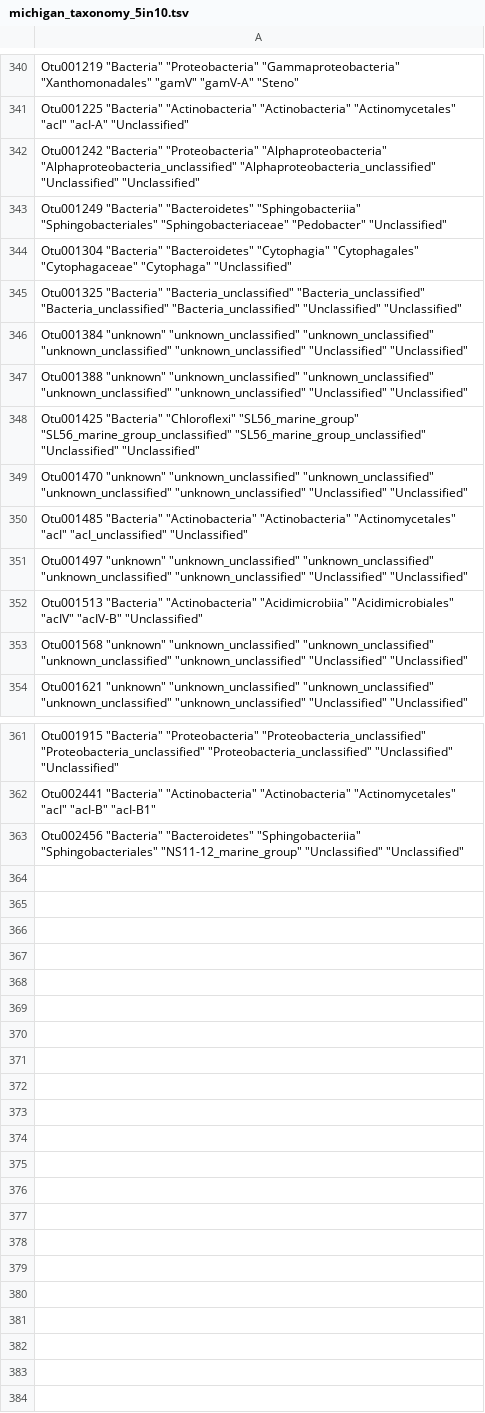
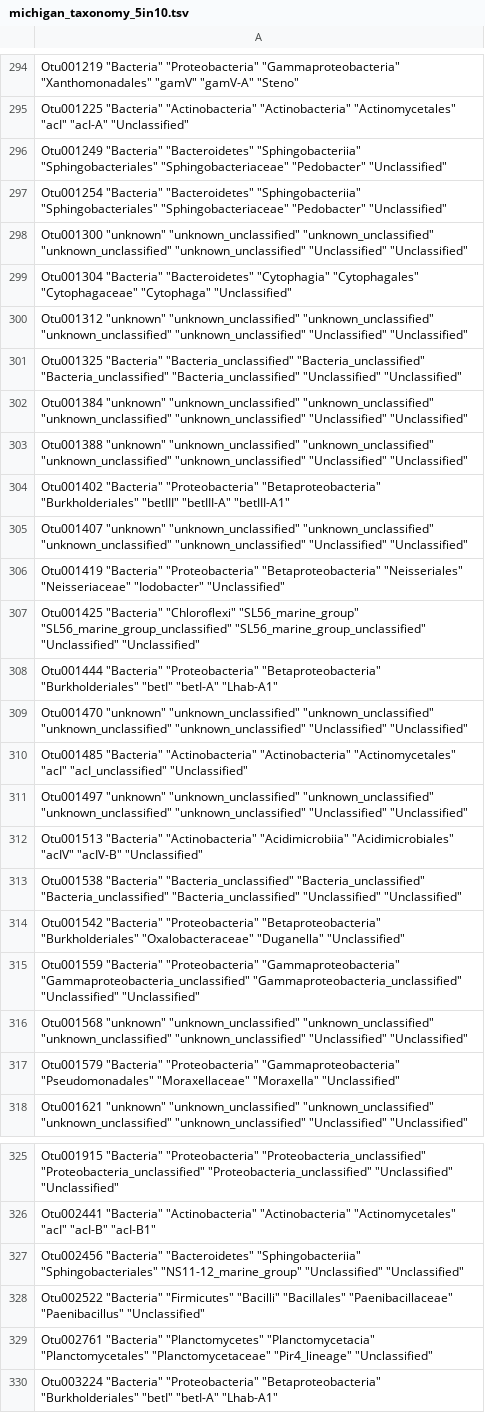
Before and after one commit to rprops/HNA_LNA_productivity, a TSV file: data/Chloroplasts_removed/ByLake_Filtering/5in10/michigan/michigan_taxonomy_5in10.tsv, drawn as a sheet; only a part is shown, gaps mark what is left out; the diff covers the shown part only.

```diff
--- a/data/Chloroplasts_removed/ByLake_Filtering/5in10/michigan/michigan_taxonomy_5in10.tsv
+++ b/data/Chloroplasts_removed/ByLake_Filtering/5in10/michigan/michigan_taxonomy_5in10.tsv
@@ -341,5 +295,7 @@
 "Otu001225" "Bacteria" "Actinobacteria" "Actinobacteria" "Actinomycetales" "acI" "acI-A" "Unclassified"
-"Otu001242" "Bacteria" "Proteobacteria" "Alphaproteobacteria" "Alphaproteobacteria_unclassified" "Alphaproteobacteria_unclassified" "Unclassified" "Unclassified"
 "Otu001249" "Bacteria" "Bacteroidetes" "Sphingobacteriia" "Sphingobacteriales" "Sphingobacteriaceae" "Pedobacter" "Unclassified"
+"Otu001254" "Bacteria" "Bacteroidetes" "Sphingobacteriia" "Sphingobacteriales" "Sphingobacteriaceae" "Pedobacter" "Unclassified"
+"Otu001300" "unknown" "unknown_unclassified" "unknown_unclassified" "unknown_unclassified" "unknown_unclassified" "Unclassified" "Unclassified"
 "Otu001304" "Bacteria" "Bacteroidetes" "Cytophagia" "Cytophagales" "Cytophagaceae" "Cytophaga" "Unclassified"
+"Otu001312" "unknown" "unknown_unclassified" "unknown_unclassified" "unknown_unclassified" "unknown_unclassified" "Unclassified" "Unclassified"
 "Otu001325" "Bacteria" "Bacteria_unclassified" "Bacteria_unclassified" "Bacteria_unclassified" "Bacteria_unclassified" "Unclassified" "Unclassified"
@@ -347,3 +303,7 @@
 "Otu001388" "unknown" "unknown_unclassified" "unknown_unclassified" "unknown_unclassified" "unknown_unclassified" "Unclassified" "Unclassified"
+"Otu001402" "Bacteria" "Proteobacteria" "Betaproteobacteria" "Burkholderiales" "betIII" "betIII-A" "betIII-A1"
+"Otu001407" "unknown" "unknown_unclassified" "unknown_unclassified" "unknown_unclassified" "unknown_unclassified" "Unclassified" "Unclassified"
+"Otu001419" "Bacteria" "Proteobacteria" "Betaproteobacteria" "Neisseriales" "Neisseriaceae" "Iodobacter" "Unclassified"
 "Otu001425" "Bacteria" "Chloroflexi" "SL56_marine_group" "SL56_marine_group_unclassified" "SL56_marine_group_unclassified" "Unclassified" "Unclassified"
+"Otu001444" "Bacteria" "Proteobacteria" "Betaproteobacteria" "Burkholderiales" "betI" "betI-A" "Lhab-A1"
 "Otu001470" "unknown" "unknown_unclassified" "unknown_unclassified" "unknown_unclassified" "unknown_unclassified" "Unclassified" "Unclassified"
@@ -352,3 +312,7 @@
 "Otu001513" "Bacteria" "Actinobacteria" "Acidimicrobiia" "Acidimicrobiales" "acIV" "acIV-B" "Unclassified"
+"Otu001538" "Bacteria" "Bacteria_unclassified" "Bacteria_unclassified" "Bacteria_unclassified" "Bacteria_unclassified" "Unclassified" "Unclassified"
+"Otu001542" "Bacteria" "Proteobacteria" "Betaproteobacteria" "Burkholderiales" "Oxalobacteraceae" "Duganella" "Unclassified"
+"Otu001559" "Bacteria" "Proteobacteria" "Gammaproteobacteria" "Gammaproteobacteria_unclassified" "Gammaproteobacteria_unclassified" "Unclassified" "Unclassified"
 "Otu001568" "unknown" "unknown_unclassified" "unknown_unclassified" "unknown_unclassified" "unknown_unclassified" "Unclassified" "Unclassified"
+"Otu001579" "Bacteria" "Proteobacteria" "Gammaproteobacteria" "Pseudomonadales" "Moraxellaceae" "Moraxella" "Unclassified"
 "Otu001621" "unknown" "unknown_unclassified" "unknown_unclassified" "unknown_unclassified" "unknown_unclassified" "Unclassified" "Unclassified"
@@ -363 +327,4 @@
 "Otu002456" "Bacteria" "Bacteroidetes" "Sphingobacteriia" "Sphingobacteriales" "NS11-12_marine_group" "Unclassified" "Unclassified"
+"Otu002522" "Bacteria" "Firmicutes" "Bacilli" "Bacillales" "Paenibacillaceae" "Paenibacillus" "Unclassified"
+"Otu002761" "Bacteria" "Planctomycetes" "Planctomycetacia" "Planctomycetales" "Planctomycetaceae" "Pir4_lineage" "Unclassified"
+"Otu003224" "Bacteria" "Proteobacteria" "Betaproteobacteria" "Burkholderiales" "betI" "betI-A" "Lhab-A1"
```
Also changed, not shown: 12 added rows, 58 removed rows and 9 edited cells elsewhere in this file, data/Chloroplasts_removed/ByLake_Filtering/1in3/inland/inland_relative_otu_1in3.tsv, data/Chloroplasts_removed/ByLake_Filtering/1in3/michigan/michigan_sampledata_1in3.tsv, 30 other files.
